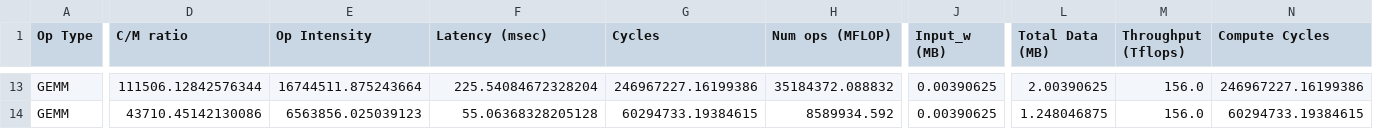
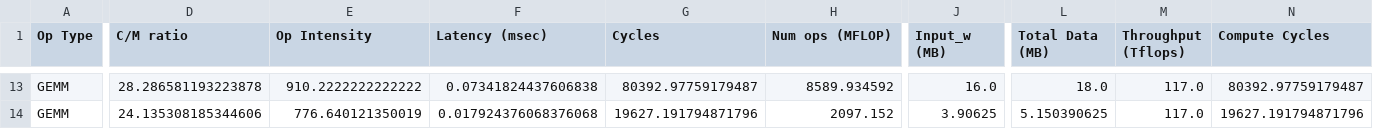
Before and after one commit to kevinstark-coder/Roofline_Dataflow, a CSV file: lab1/output_a3i.csv, drawn as a sheet; only a part is shown, gaps mark what is left out; the diff covers the shown part only; the diff names each change by its address in the sheet, - before the commit and + after, or states it on an @@ line.

```diff
--- a/lab1/output_a3i.csv
+++ b/lab1/output_a3i.csv
-D13 (C/M ratio): 111506.12842576344
+D13 (C/M ratio): 28.286581193223878
-E13 (Op Intensity): 16744511.875243664
+E13 (Op Intensity): 910.2222222222222
-F13 (Latency (msec)): 225.54084672328204
+F13 (Latency (msec)): 0.07341824437606838
-G13 (Cycles): 246967227.16199386
+G13 (Cycles): 80392.97759179487
-H13 (Num ops (MFLOP)): 35184372.088832
+H13 (Num ops (MFLOP)): 8589.934592
-J13 (Input_w (MB)): 0.00390625
+J13 (Input_w (MB)): 16.0
-L13 (Total Data (MB)): 2.00390625
+L13 (Total Data (MB)): 18.0
-M13:M14 (Throughput (Tflops)): 156.0
+M13:M14 (Throughput (Tflops)): 117.0
-N13 (Compute Cycles): 246967227.16199386
+N13 (Compute Cycles): 80392.97759179487
-D14 (C/M ratio): 43710.45142130086
+D14 (C/M ratio): 24.135308185344606
-E14 (Op Intensity): 6563856.025039123
+E14 (Op Intensity): 776.640121350019
-F14 (Latency (msec)): 55.06368328205128
+F14 (Latency (msec)): 0.017924376068376068
-G14 (Cycles): 60294733.19384615
+G14 (Cycles): 19627.191794871796
-H14 (Num ops (MFLOP)): 8589934.592
+H14 (Num ops (MFLOP)): 2097.152
-J14 (Input_w (MB)): 0.00390625
+J14 (Input_w (MB)): 3.90625
-L14 (Total Data (MB)): 1.248046875
+L14 (Total Data (MB)): 5.150390625
-N14 (Compute Cycles): 60294733.19384615
+N14 (Compute Cycles): 19627.191794871796
```
Also changed, not shown: 92 edited cells elsewhere in this file, lab1/output_a1.csv, lab1/output_a2.csv, 6 other files.
